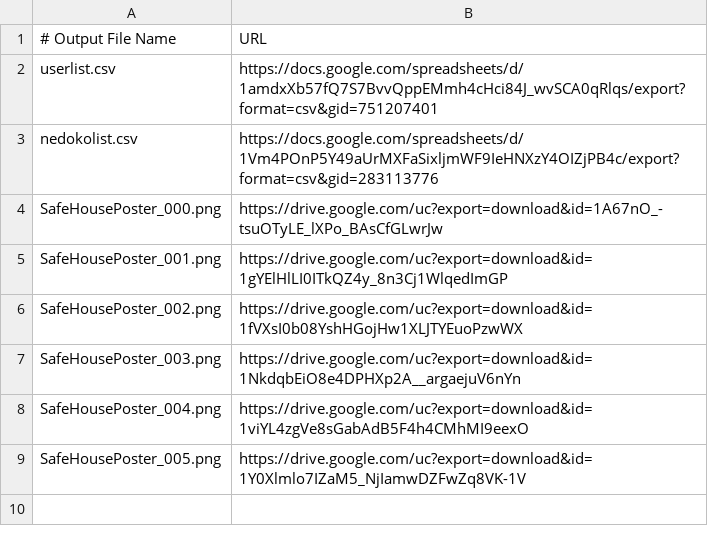
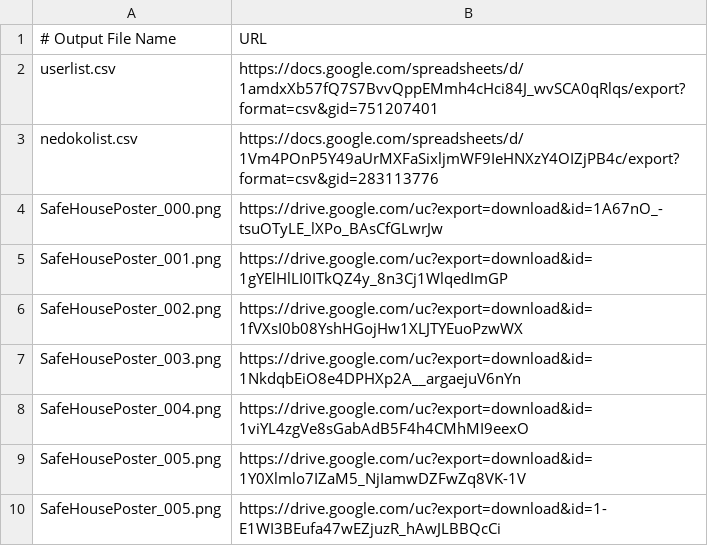
Before and after one commit to melonpan0/SafeHousePosterSystem, a CSV file: downloadlist.csv, drawn as a sheet; the diff names each change by its address in the sheet, - before the commit and + after, or states it on an @@ line.

Commit message:
[add] downloadlist追加(005->006)

```diff
--- a/downloadlist.csv
+++ b/downloadlist.csv
+row 10: SafeHousePoster_005.png | https://drive.google.com/uc?export=download&id=1-E1WI3BEufa47wEZjuzR_hAwJLBBQcCi
```
